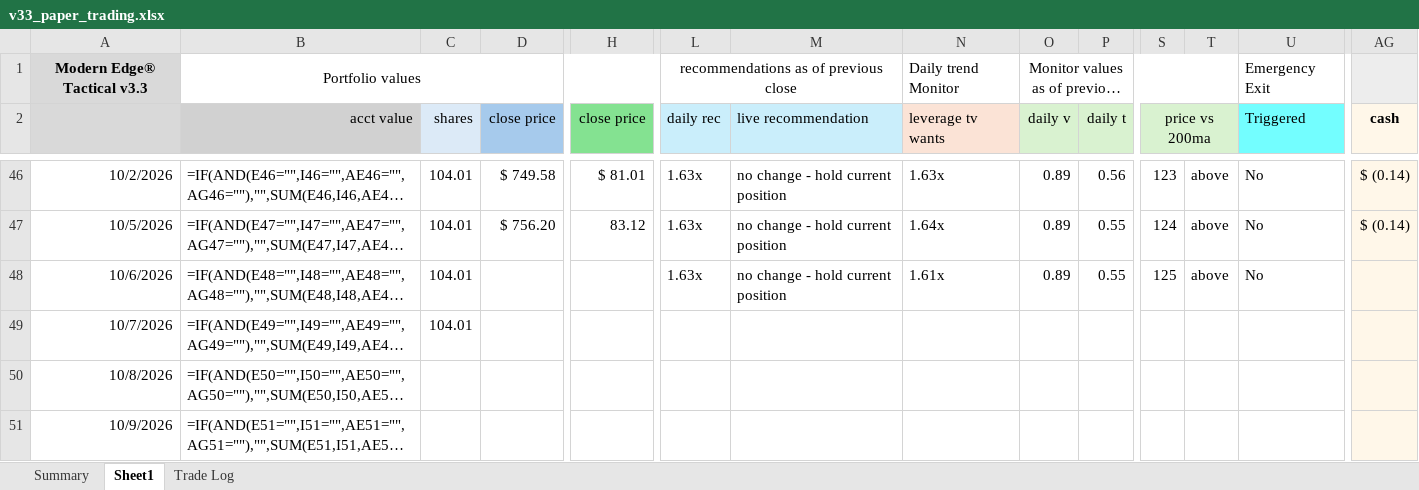
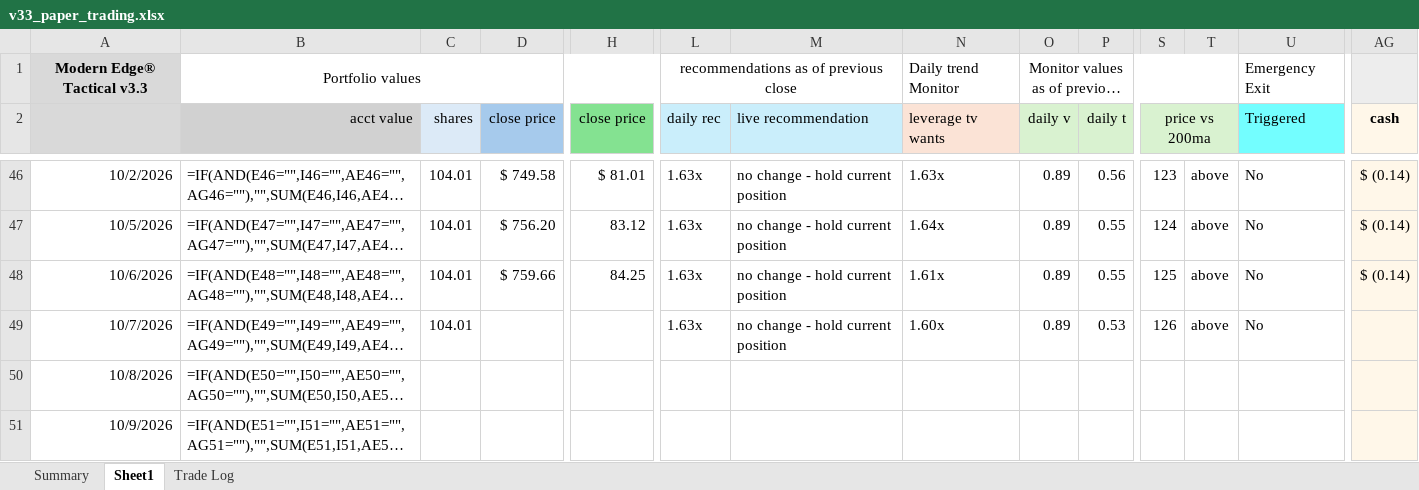
Before and after one commit to marty21gt/fragility-monitor, an Excel workbook: ledger/v33_paper_trading.xlsx, sheet Sheet1, drawn as a sheet; only a part is shown, gaps mark what is left out; long unchanged cells end in …; values as stored, in another font and other column widths than the file's, no borders; formulas without a stored value are shown as written; the diff names each change by its address in the sheet, - before the commit and + after, or states it on an @@ line.

```diff
--- a/ledger/v33_paper_trading.xlsx (sheet Sheet1)
+++ b/ledger/v33_paper_trading.xlsx (sheet Sheet1)
-D48 (close price): (empty)
+D48 (close price): $ 759.66
-H48 (close price): (empty)
+H48 (close price): 84.25
-AG48 (cash): (empty)
+AG48 (cash): $ (0.14)
-L49 (daily rec): (empty)
+L49 (daily rec): 1.63x
-M49 (live recommendation): (empty)
+M49 (live recommendation): no change - hold current position
-N49 (leverage tv wants): (empty)
+N49 (leverage tv wants): 1.60x
-O49 (daily v): (empty)
+O49 (daily v): 0.89
-P49 (daily t): (empty)
+P49 (daily t): 0.53
-S49 (price vs 200ma): (empty)
+S49 (price vs 200ma): 126
-T49: (empty)
+T49: above
-U49 (Triggered): (empty)
+U49 (Triggered): No
```
